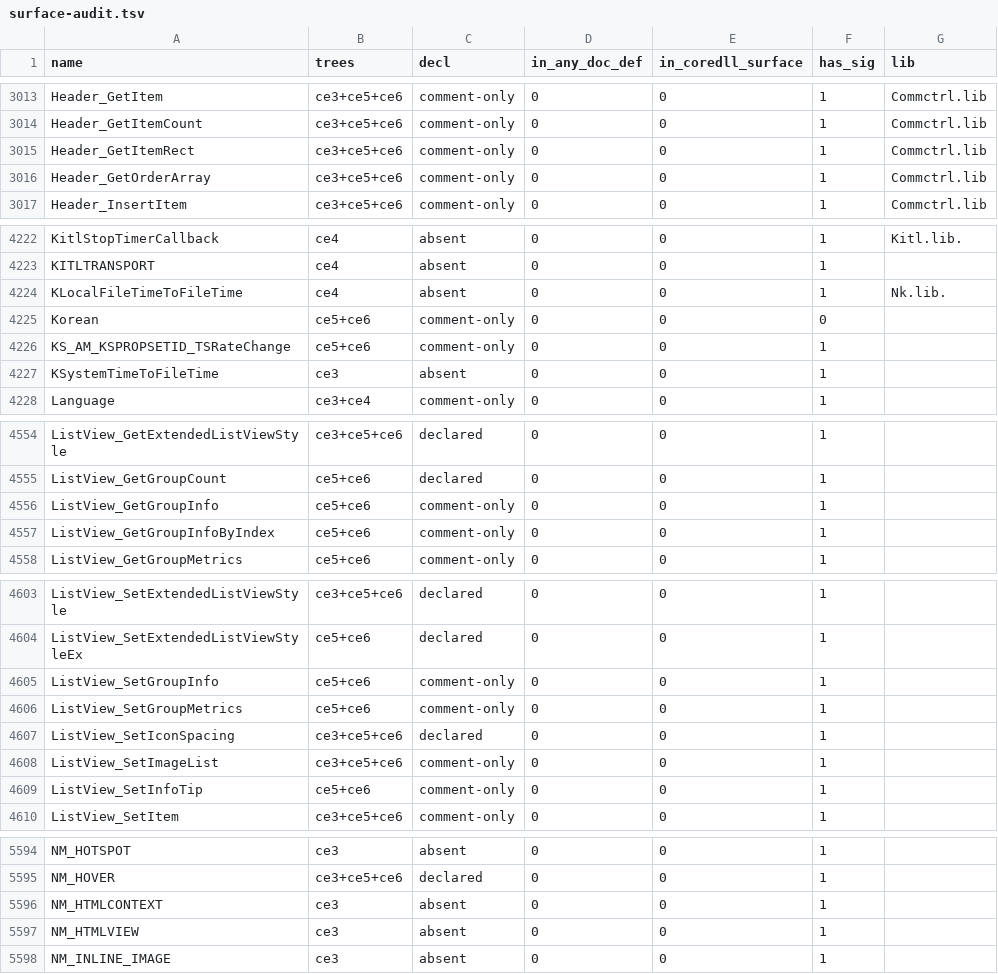
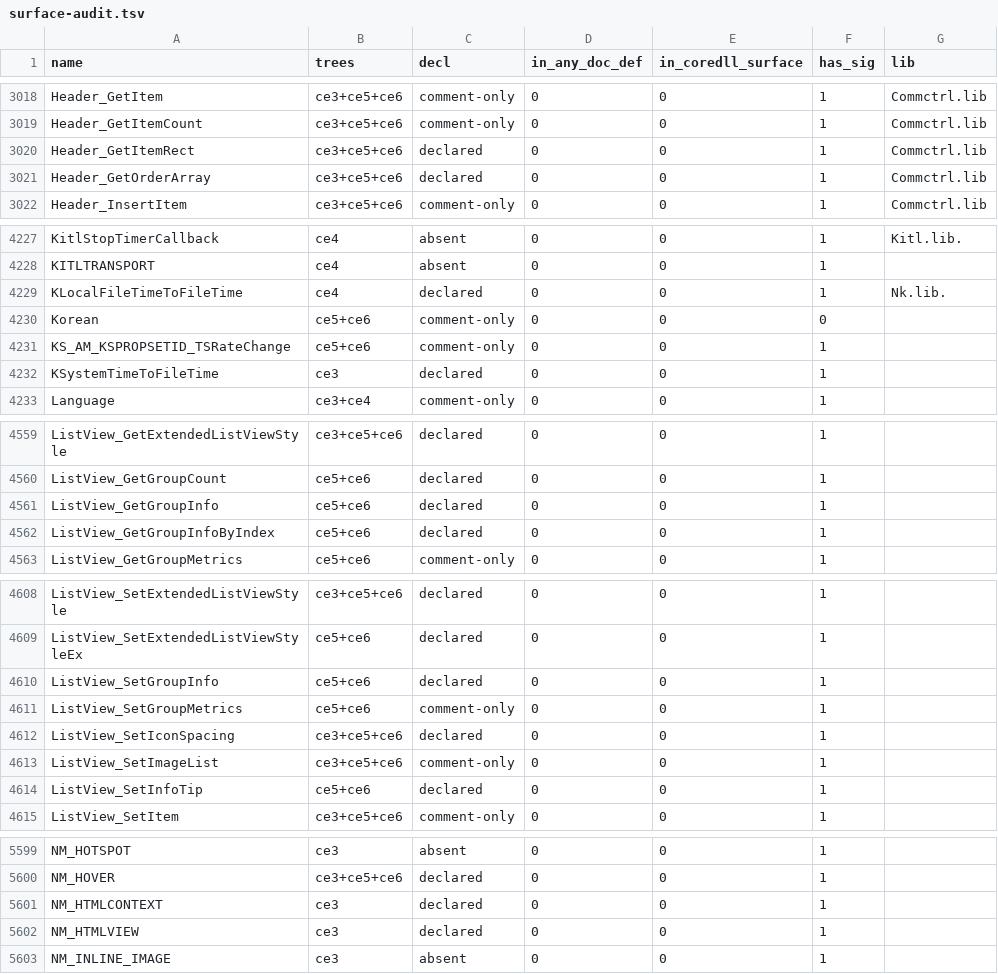
Before and after one commit to kagurasumusun/akari-dev, a TSV file: docs/surface-audit.tsv, drawn as a sheet; only a part is shown, gaps mark what is left out; the diff covers the shown part only.

Commit message:
M106: W-form consistency sweep (69 decls fixed to real W exports + 32 wrong def entries dropped), typedef-scanner bug fix unlocking 42 prototypes, decl-retest tool, CE6 caller-buffer/syscall + cross-process memory surface (11 pages: CeOpen/CloseCallerBuffer, Virtual*Ex family, GetCallerVMProcessId, GetDirectCallerProcessId, SetEventData, GetDeviceUniqueID), RegReplaceKey/RegSaveKey/DeregisterDevice declared, IN/OUT/OPTIONAL + HRESULT basics, include-graph repairs

```diff
--- a/docs/surface-audit.tsv
+++ b/docs/surface-audit.tsv
@@ -3014,4 +3019,4 @@ Header_GetItem	ce3+ce5+ce6	comment-only	0	0	1	Commctrl.lib
 Header_GetItemCount	ce3+ce5+ce6	comment-only	0	0	1	Commctrl.lib
-Header_GetItemRect	ce3+ce5+ce6	comment-only	0	0	1	Commctrl.lib
-Header_GetOrderArray	ce3+ce5+ce6	comment-only	0	0	1	Commctrl.lib
+Header_GetItemRect	ce3+ce5+ce6	declared	0	0	1	Commctrl.lib
+Header_GetOrderArray	ce3+ce5+ce6	declared	0	0	1	Commctrl.lib
 Header_InsertItem	ce3+ce5+ce6	comment-only	0	0	1	Commctrl.lib
@@ -4223,6 +4228,6 @@ KitlStopTimerCallback	ce4	absent	0	0	1	Kitl.lib.
 KITLTRANSPORT	ce4	absent	0	0	1	
-KLocalFileTimeToFileTime	ce4	absent	0	0	1	Nk.lib.
+KLocalFileTimeToFileTime	ce4	declared	0	0	1	Nk.lib.
 Korean	ce5+ce6	comment-only	0	0	0	
 KS_AM_KSPROPSETID_TSRateChange	ce5+ce6	comment-only	0	0	1	
-KSystemTimeToFileTime	ce3	absent	0	0	1	
+KSystemTimeToFileTime	ce3	declared	0	0	1	
 Language	ce3+ce4	comment-only	0	0	1	
@@ -4555,4 +4560,4 @@ ListView_GetExtendedListViewStyle	ce3+ce5+ce6	declared	0	0	1
 ListView_GetGroupCount	ce5+ce6	declared	0	0	1	
-ListView_GetGroupInfo	ce5+ce6	comment-only	0	0	1	
-ListView_GetGroupInfoByIndex	ce5+ce6	comment-only	0	0	1	
+ListView_GetGroupInfo	ce5+ce6	declared	0	0	1	
+ListView_GetGroupInfoByIndex	ce5+ce6	declared	0	0	1	
 ListView_GetGroupMetrics	ce5+ce6	comment-only	0	0	1	
@@ -4604,3 +4609,3 @@ ListView_SetExtendedListViewStyle	ce3+ce5+ce6	declared	0	0	1
 ListView_SetExtendedListViewStyleEx	ce5+ce6	declared	0	0	1	
-ListView_SetGroupInfo	ce5+ce6	comment-only	0	0	1	
+ListView_SetGroupInfo	ce5+ce6	declared	0	0	1	
 ListView_SetGroupMetrics	ce5+ce6	comment-only	0	0	1	
@@ -4608,3 +4613,3 @@ ListView_SetIconSpacing	ce3+ce5+ce6	declared	0	0	1
 ListView_SetImageList	ce3+ce5+ce6	comment-only	0	0	1	
-ListView_SetInfoTip	ce5+ce6	comment-only	0	0	1	
+ListView_SetInfoTip	ce5+ce6	declared	0	0	1	
 ListView_SetItem	ce3+ce5+ce6	comment-only	0	0	1	
@@ -5595,4 +5600,4 @@ NM_HOTSPOT	ce3	absent	0	0	1
 NM_HOVER	ce3+ce5+ce6	declared	0	0	1	
-NM_HTMLCONTEXT	ce3	absent	0	0	1	
-NM_HTMLVIEW	ce3	absent	0	0	1	
+NM_HTMLCONTEXT	ce3	declared	0	0	1	
+NM_HTMLVIEW	ce3	declared	0	0	1	
 NM_INLINE_IMAGE	ce3	absent	0	0	1	
```
Also changed, not shown: 11 added rows and 46 edited cells elsewhere in this file, 40 other files.
